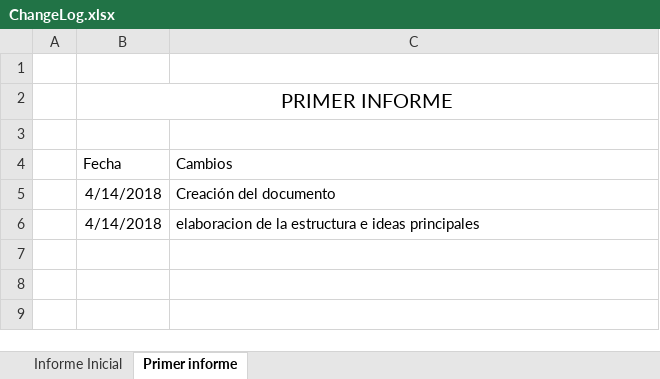
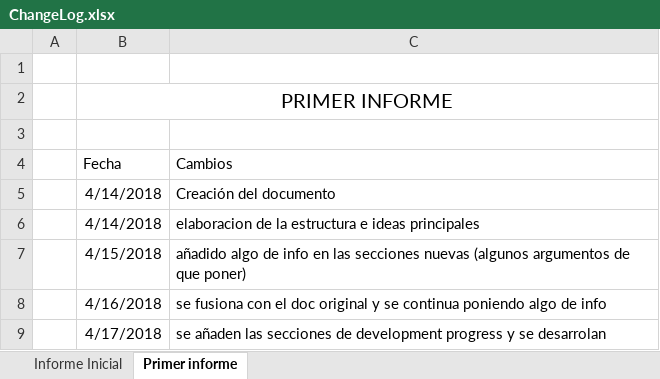
Before and after one commit to richardseba/TFG-Docs, an Excel workbook: Entregables/ChangeLog.xlsx, sheet Primer informe, drawn as a sheet; values as stored, in another font and other column widths than the file's, no borders; the diff names each change by its address in the sheet, - before the commit and + after, or states it on an @@ line.

```diff
--- a/Entregables/ChangeLog.xlsx (sheet Primer informe)
+++ b/Entregables/ChangeLog.xlsx (sheet Primer informe)
+row 7:  | 4/15/2018 | añadido algo de info en las secciones nuevas (algunos argumentos de que poner)
+row 8:  | 4/16/2018 | se fusiona con el doc original y se continua poniendo algo de info
+row 9:  | 4/17/2018 | se añaden las secciones de development progress y se desarrolan
```
Also changed, not shown: Entregables/1. Entrega Informe Inicial/gantt.xlsx.
